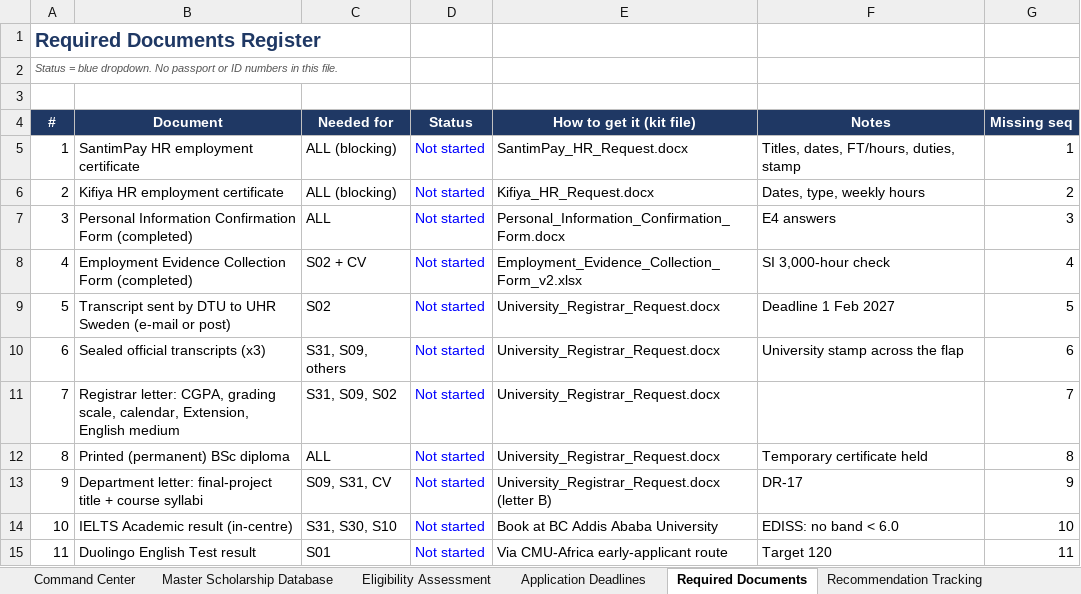
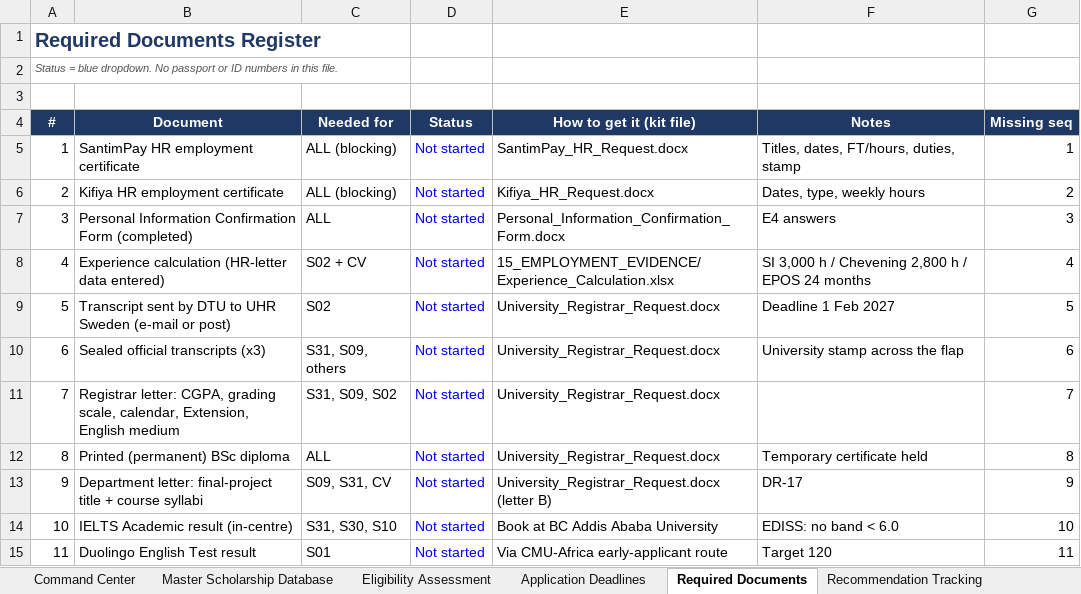
Before and after one commit to Nebiyu-Dejenie/DevOps, an Excel workbook: SCHOLARSHIP_PROJECT/DASHBOARD/Scholarship_Command_Center.xlsx, sheet Required Documents, drawn as a sheet; only a part is shown; values as stored, in another font and other column widths than the file's, no borders; conditional formats not drawn; the diff names each change by its address in the sheet, - before the commit and + after, or states it on an @@ line.

```diff
--- a/SCHOLARSHIP_PROJECT/DASHBOARD/Scholarship_Command_Center.xlsx (sheet Required Documents)
+++ b/SCHOLARSHIP_PROJECT/DASHBOARD/Scholarship_Command_Center.xlsx (sheet Required Documents)
-B8 (Document): Employment Evidence Collection Form (completed)
+B8 (Document): Experience calculation (HR-letter data entered)
-E8 (How to get it (kit file)): Employment_Evidence_Collection_Form_v2.xlsx
+E8 (How to get it (kit file)): 15_EMPLOYMENT_EVIDENCE/Experience_Calculation.xlsx
-F8 (Notes): SI 3,000-hour check
+F8 (Notes): SI 3,000 h / Chevening 2,800 h / EPOS 24 months
```
Also changed, not shown: sheet Command Center, sheet Discrepancy Log, SCHOLARSHIP_PROJECT/APPLICATION_EXECUTION_CENTER/00_PHASE5_COMPLETION_AUDIT.xlsx, SCHOLARSHIP_PROJECT/DELIVERABLES_MANIFEST.xlsx, 31 other files.
